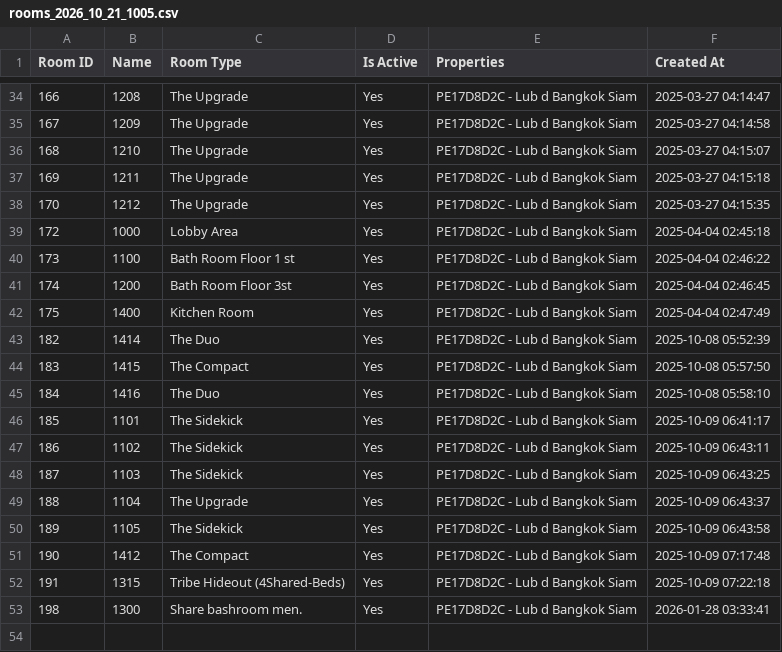
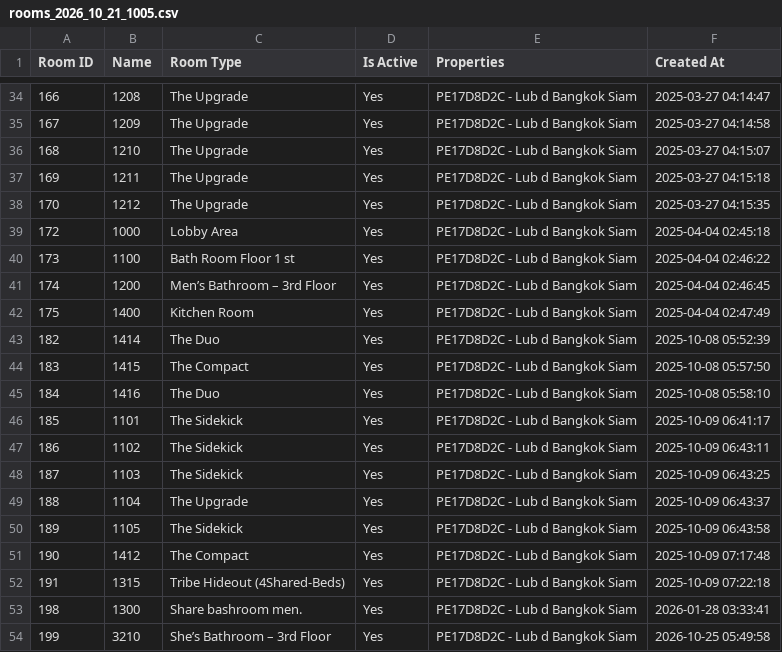
Before and after one commit to sqreele/next_last, a CSV file: frontend/Lastnext/floorplan-sources/siam/rooms_2026_10_21_1005.csv, drawn as a sheet; only a part is shown, gaps mark what is left out.

Commit message:
Update Siam operational SVG mappings

```diff
--- a/frontend/Lastnext/floorplan-sources/siam/rooms_2026_10_21_1005.csv
+++ b/frontend/Lastnext/floorplan-sources/siam/rooms_2026_10_21_1005.csv
@@ -40,3 +40,3 @@
 173,1100,Bath Room  Floor  1 st,Yes,PE17D8D2C - Lub d Bangkok Siam,2025-04-04 02:46:22
-174,1200,Bath Room  Floor  3st,Yes,PE17D8D2C - Lub d Bangkok Siam,2025-04-04 02:46:45
+174,1200,Men’s Bathroom – 3rd Floor,Yes,PE17D8D2C - Lub d Bangkok Siam,2025-04-04 02:46:45
 175,1400,Kitchen Room,Yes,PE17D8D2C - Lub d Bangkok Siam,2025-04-04 02:47:49
@@ -53 +53,2 @@
 198,1300,Share bashroom men.,Yes,PE17D8D2C - Lub d Bangkok Siam,2026-01-28 03:33:41
+199,3210,She’s Bathroom – 3rd Floor,Yes,PE17D8D2C - Lub d Bangkok Siam,2026-10-25 05:49:58
```
Also changed, not shown: 11 other files.
